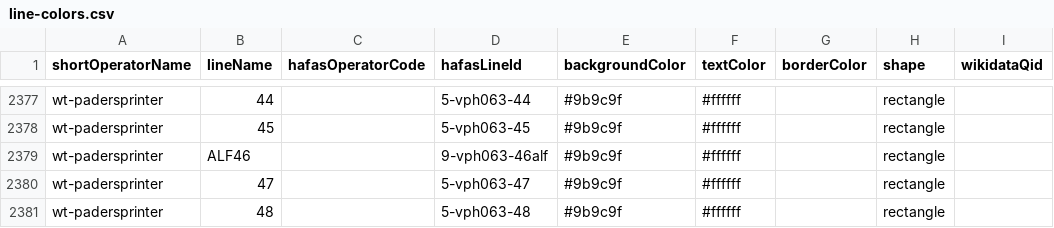
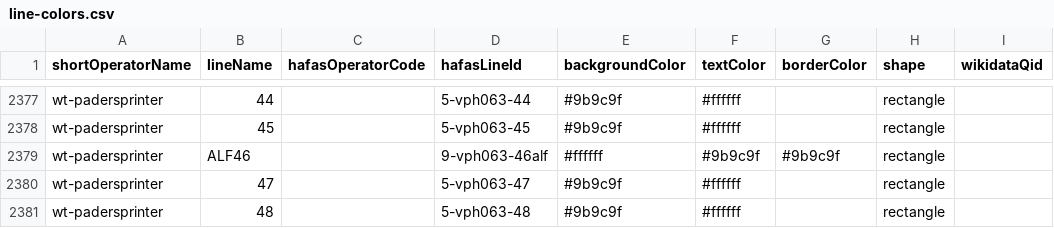
Before and after one commit to Traewelling/line-colors, a CSV file: line-colors.csv, drawn as a sheet; only a part is shown, gaps mark what is left out.

Commit message:
Update ALF46 Padersprinter

```diff
--- a/line-colors.csv
+++ b/line-colors.csv
@@ -2378,3 +2378,3 @@ wt-padersprinter,44,,5-vph063-44,#9b9c9f,#ffffff,,rectangle,
 wt-padersprinter,45,,5-vph063-45,#9b9c9f,#ffffff,,rectangle,
-wt-padersprinter,ALF46,,9-vph063-46alf,#9b9c9f,#ffffff,,rectangle,
+wt-padersprinter,ALF46,,9-vph063-46alf,#ffffff,#9b9c9f,#9b9c9f,rectangle,
 wt-padersprinter,47,,5-vph063-47,#9b9c9f,#ffffff,,rectangle,
```
